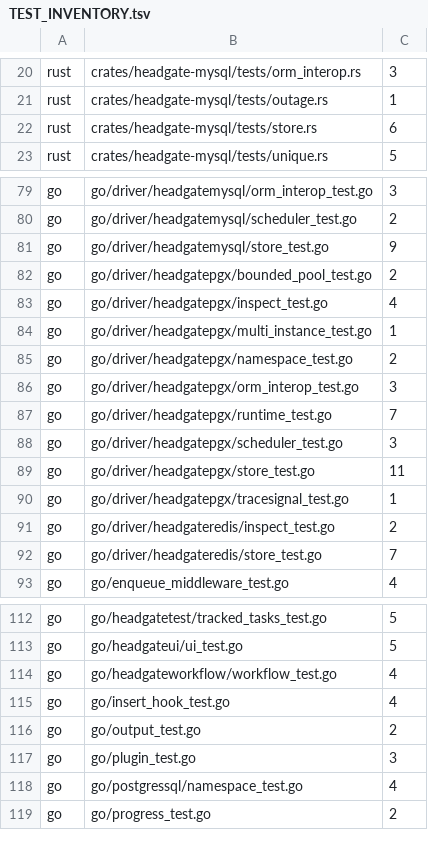
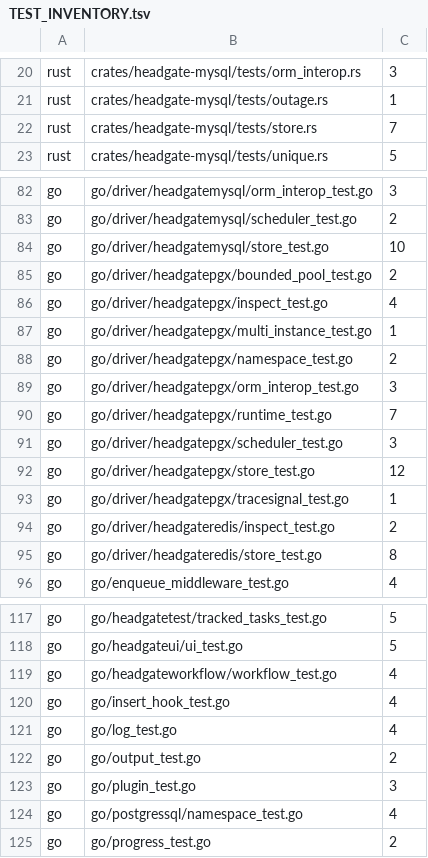
Before and after one commit to Mujhtech/headgate, a TSV file: conformance/TEST_INVENTORY.tsv, drawn as a sheet; only a part is shown, gaps mark what is left out; the diff covers the shown part only.

```diff
--- a/conformance/TEST_INVENTORY.tsv
+++ b/conformance/TEST_INVENTORY.tsv
@@ -21,3 +21,3 @@ rust	crates/headgate-mysql/tests/orm_interop.rs	3
 rust	crates/headgate-mysql/tests/outage.rs	1
-rust	crates/headgate-mysql/tests/store.rs	6
+rust	crates/headgate-mysql/tests/store.rs	7
 rust	crates/headgate-mysql/tests/unique.rs	5
@@ -80,3 +83,3 @@ go	go/driver/headgatemysql/orm_interop_test.go	3
 go	go/driver/headgatemysql/scheduler_test.go	2
-go	go/driver/headgatemysql/store_test.go	9
+go	go/driver/headgatemysql/store_test.go	10
 go	go/driver/headgatepgx/bounded_pool_test.go	2
@@ -88,6 +91,6 @@ go	go/driver/headgatepgx/runtime_test.go	7
 go	go/driver/headgatepgx/scheduler_test.go	3
-go	go/driver/headgatepgx/store_test.go	11
+go	go/driver/headgatepgx/store_test.go	12
 go	go/driver/headgatepgx/tracesignal_test.go	1
 go	go/driver/headgateredis/inspect_test.go	2
-go	go/driver/headgateredis/store_test.go	7
+go	go/driver/headgateredis/store_test.go	8
 go	go/enqueue_middleware_test.go	4
@@ -115,2 +120,3 @@ go	go/headgateworkflow/workflow_test.go	4
 go	go/insert_hook_test.go	4
+go	go/log_test.go	4
 go	go/output_test.go	2
```
Also changed, not shown: 5 added rows and 2 edited cells elsewhere in this file, 24 other files.
